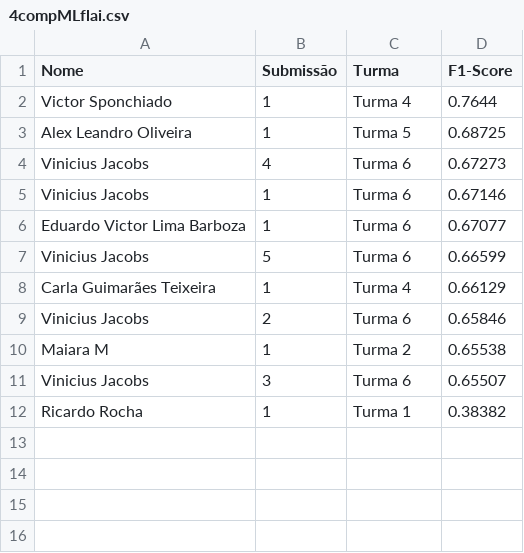
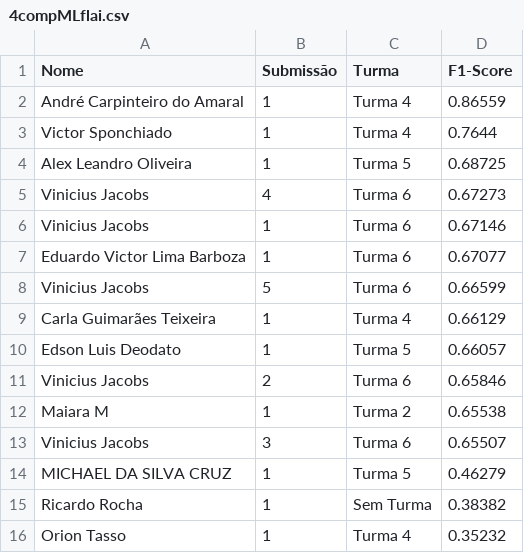
Before and after one commit to gitflai/ranking, a CSV file: 4compMLflai.csv, drawn as a sheet.

```diff
--- a/4compMLflai.csv
+++ b/4compMLflai.csv
@@ -1,2 +1,3 @@
 Nome,Submissão,Turma,F1-Score
+André Carpinteiro do Amaral,1,Turma 4,0.86559
 Victor Sponchiado,1,Turma 4,0.7644
@@ -8,2 +9,3 @@ Vinicius Jacobs,5,Turma 6,0.66599
 Carla Guimarães Teixeira,1,Turma 4,0.66129
+Edson Luis Deodato,1,Turma 5,0.66057
 Vinicius Jacobs,2,Turma 6,0.65846
@@ -11,2 +13,4 @@ Maiara M,1,Turma 2,0.65538
 Vinicius Jacobs,3,Turma 6,0.65507
-Ricardo Rocha,1,Turma 1,0.38382
+MICHAEL DA SILVA CRUZ,1,Turma 5,0.46279
+Ricardo Rocha,1,Sem Turma,0.38382
+Orion Tasso,1,Turma 4,0.35232
```
Also changed, not shown: 4compMLflairank.csv.
